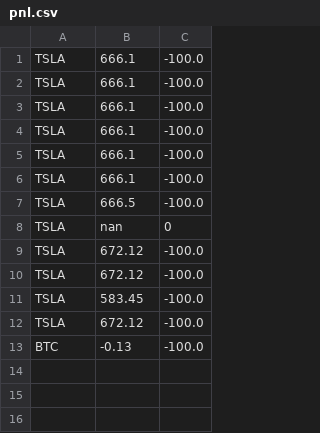
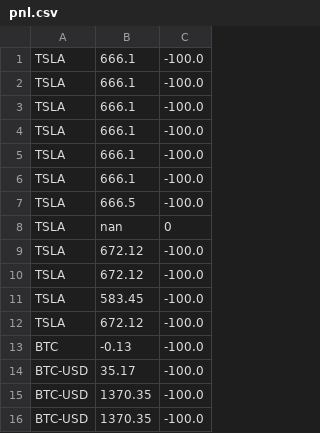
Before and after one commit to tkaden/ScryingBull, a CSV file: parent/data_gathering/signal_data/pnl.csv, drawn as a sheet; the diff names each change by its address in the sheet, - before the commit and + after, or states it on an @@ line.

```diff
--- a/parent/data_gathering/signal_data/pnl.csv
+++ b/parent/data_gathering/signal_data/pnl.csv
+row 14: BTC-USD | 35.17 | -100.0
+row 15: BTC-USD | 1370.35 | -100.0
+row 16: BTC-USD | 1370.35 | -100.0
```
Also changed, not shown: 5 other files.
